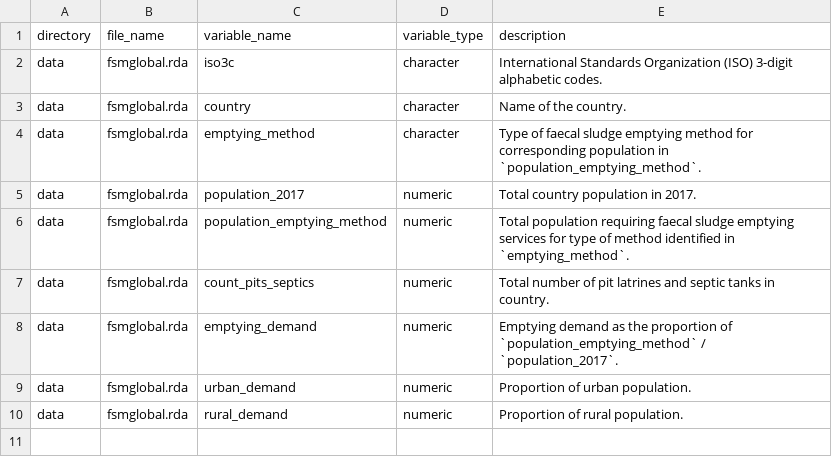
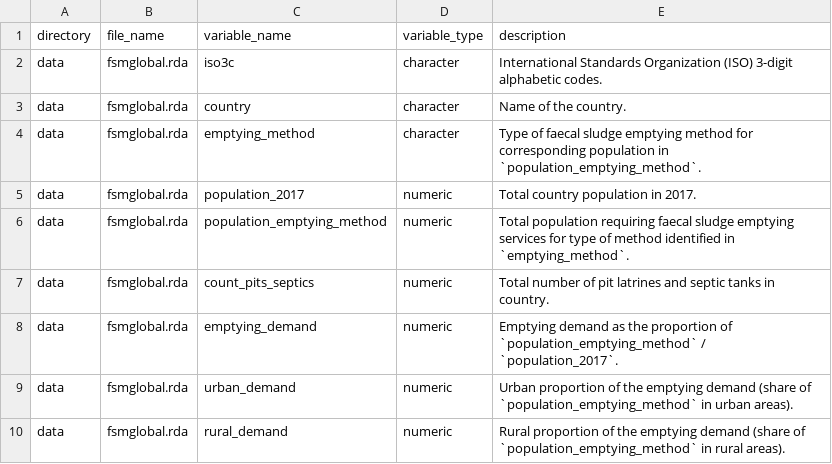
Before and after one commit to openwashdata/fsmglobal, a CSV file: data-raw/dictionary.csv, drawn as a sheet.

```diff
--- a/data-raw/dictionary.csv
+++ b/data-raw/dictionary.csv
@@ -8,3 +8,3 @@ data,fsmglobal.rda,count_pits_septics,numeric, Total number of pit latrines and
 data,fsmglobal.rda,emptying_demand,numeric, Emptying demand as the proportion of `population_emptying_method` / `population_2017`.
-data,fsmglobal.rda,urban_demand,numeric, Proportion of urban population.
-data,fsmglobal.rda,rural_demand,numeric, Proportion of rural population.
+data,fsmglobal.rda,urban_demand,numeric, Urban proportion of the emptying demand (share of `population_emptying_method` in urban areas).
+data,fsmglobal.rda,rural_demand,numeric, Rural proportion of the emptying demand (share of `population_emptying_method` in rural areas).
```
Also changed, not shown: 2 other files.
